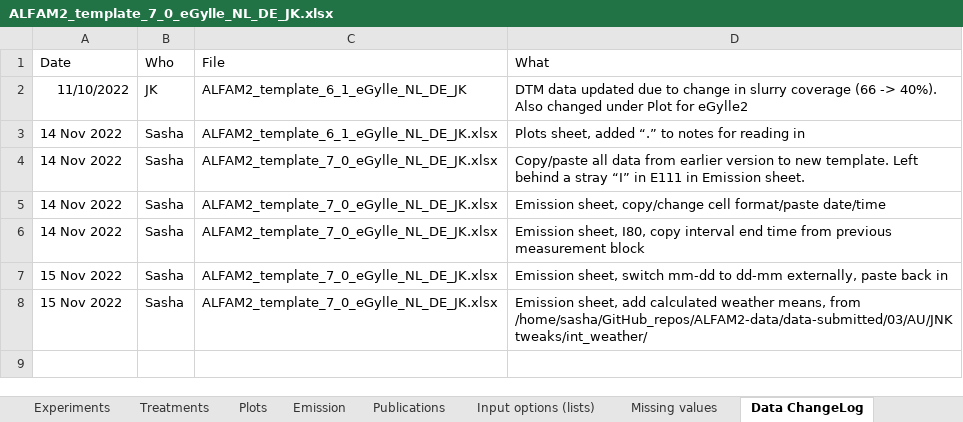
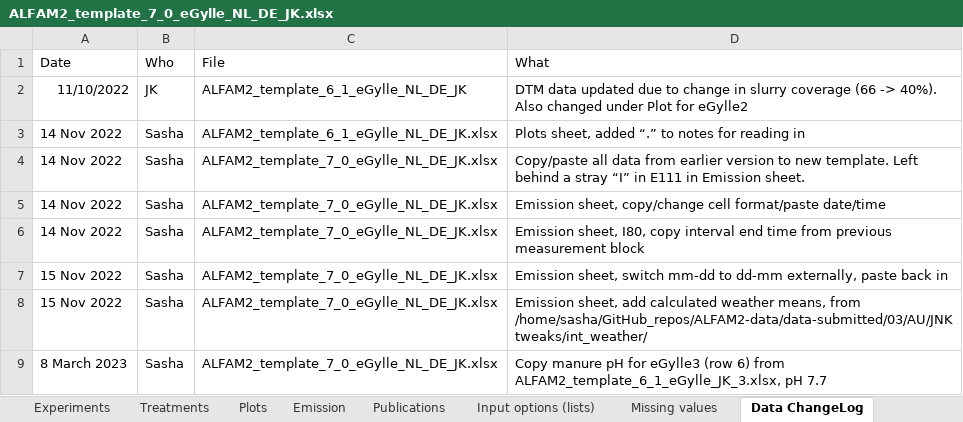
Before and after one commit to AU-BCE-EE/ALFAM2-data, an Excel workbook: data-submitted/03/AU/ALFAM2_template_7_0_eGylle_NL_DE_JK.xlsx, sheet Data ChangeLog, drawn as a sheet; values as stored, in another font and other column widths than the file's, no borders; the diff names each change by its address in the sheet, - before the commit and + after, or states it on an @@ line.

```diff
--- a/data-submitted/03/AU/ALFAM2_template_7_0_eGylle_NL_DE_JK.xlsx (sheet Data ChangeLog)
+++ b/data-submitted/03/AU/ALFAM2_template_7_0_eGylle_NL_DE_JK.xlsx (sheet Data ChangeLog)
+row 9: 8 March 2023 | Sasha | ALFAM2_template_7_0_eGylle_NL_DE_JK.xlsx | Copy manure pH for eGylle3 (row 6) from ALFAM2_template_6_1_eGylle_JK_3.xlsx, pH 7.7
```
Also changed, not shown: sheet Plots, data-submitted/03/AU/ALFAM2_template_6_1_eGylle_JK_3.xlsx, 18 other files.
